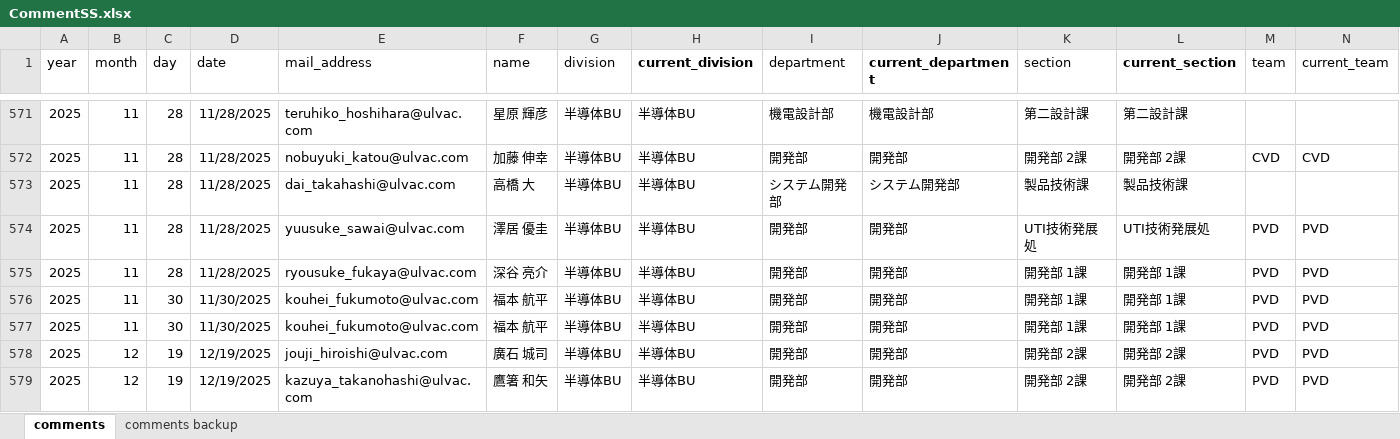
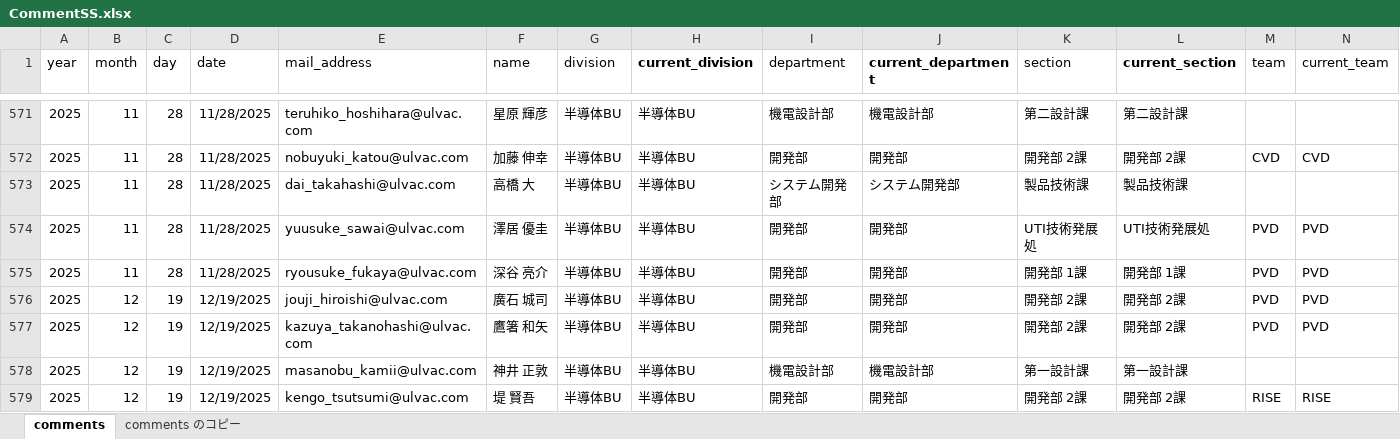
Before and after one commit to rdpishibashi/WorkEngagementSystem, an Excel workbook: SpreadSheet/CommentSS.xlsx, sheet comments, drawn as a sheet; only a part is shown, gaps mark what is left out; the shorter side is filled out with more unchanged rows; values as stored, in another font and other column widths than the file's, no borders; charts and pictures not drawn; removed rows and columns are numbered as before the commit, all else as after; rows hold the shown columns only; the diff covers the shown part only; the diff names each change by its address in the sheet, - before the commit and + after, or states it on an @@ line.

```diff
--- a/SpreadSheet/CommentSS.xlsx (sheet comments)
+++ b/SpreadSheet/CommentSS.xlsx (sheet comments)
-sheet tab: comments backup
+sheet tab: comments のコピー
-row 576: 2025 | 11 | 30 | 11/30/2025 | kouhei_fukumoto@ulvac.com | 福本 航平 | 半導体BU | 半導体BU | 開発部 | 開発部 | 開発部 1課 | 開発部 1課 | PVD | PVD
-row 577: 2025 | 11 | 30 | 11/30/2025 | kouhei_fukumoto@ulvac.com | 福本 航平 | 半導体BU | 半導体BU | 開発部 | 開発部 | 開発部 1課 | 開発部 1課 | PVD | PVD
```
Also changed, not shown: 97 added rows and 6 edited cells elsewhere in this sheet, sheet comments のコピー, SpreadSheet/AdviceSS.xlsx, SpreadSheet/AnswerSS.xlsx, 1 other file.
